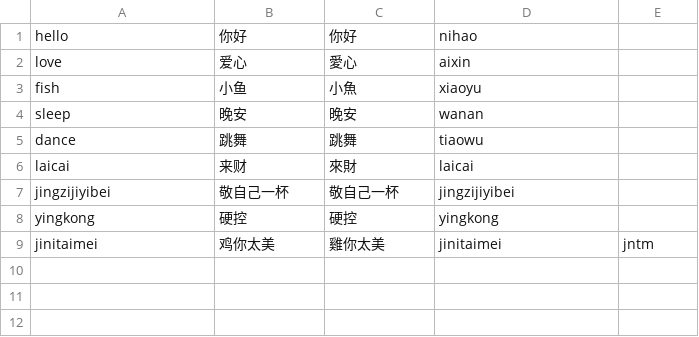
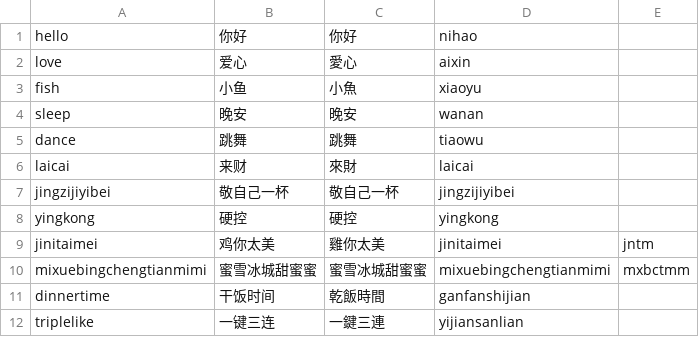
Before and after one commit to 18861870889/pawpaw, a TSV file: 源码/ChineseWords.tsv, drawn as a sheet.

Commit message:
Match Chinese words and pinyin once per entry and add three animated tricks

```diff
--- a/源码/ChineseWords.tsv
+++ b/源码/ChineseWords.tsv
@@ -9 +9,4 @@ yingkong	硬控	硬控	yingkong
 jinitaimei	鸡你太美	雞你太美	jinitaimei	jntm
+mixuebingchengtianmimi	蜜雪冰城甜蜜蜜	蜜雪冰城甜蜜蜜	mixuebingchengtianmimi	mxbctmm
+dinnertime	干饭时间	乾飯時間	ganfanshijian
+triplelike	一键三连	一鍵三連	yijiansanlian
```
Also changed, not shown: 31 other files.
